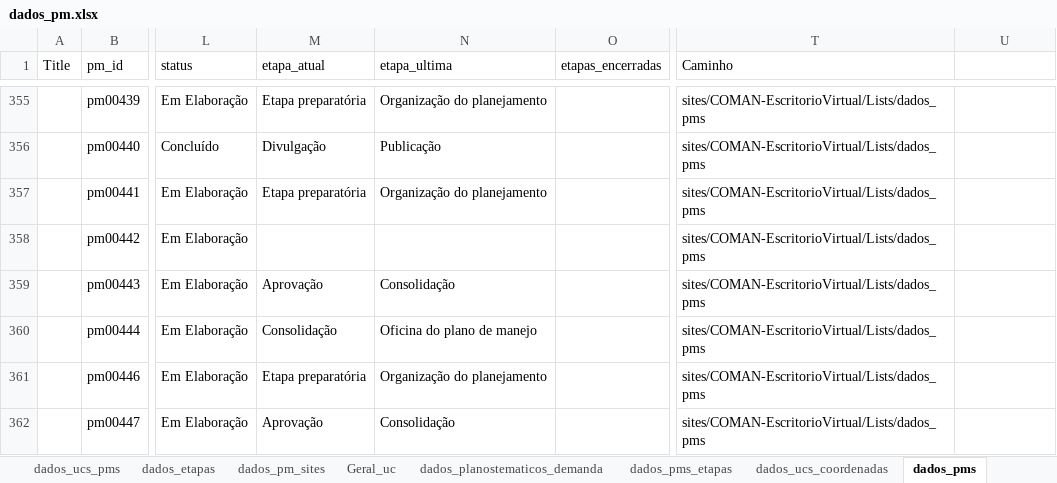
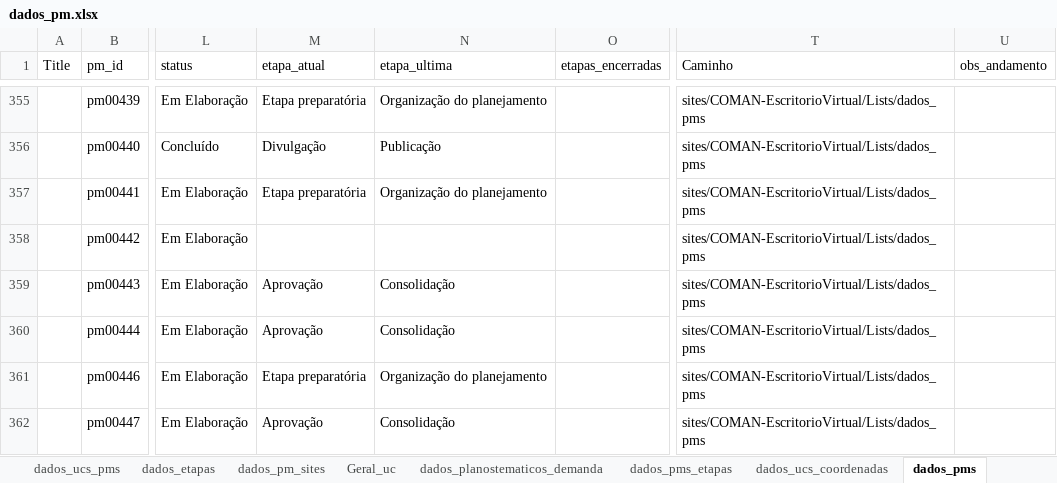
Before and after one commit to cecscruz/painel-planos-de-manejo-teste, an Excel workbook: dados_pm.xlsx, sheet dados_pms, drawn as a sheet; only a part is shown, gaps mark what is left out; values as stored, in another font and other column widths than the file's, no borders; table styles not drawn; the diff covers the shown part only; the diff names each change by its address in the sheet, - before the commit and + after, or states it on an @@ line.

```diff
--- a/dados_pm.xlsx (sheet dados_pms)
+++ b/dados_pm.xlsx (sheet dados_pms)
-U1: (empty)
+U1: obs_andamento
-M360 (etapa_atual): Consolidação
+M360 (etapa_atual): Aprovação
-N360 (etapa_ultima): Oficina do plano de manejo
+N360 (etapa_ultima): Consolidação
```
Also changed, not shown: 23 edited cells elsewhere in this sheet, sheet dados_ucs_pms, sheet Geral_uc, sheet dados_pms_etapas.
